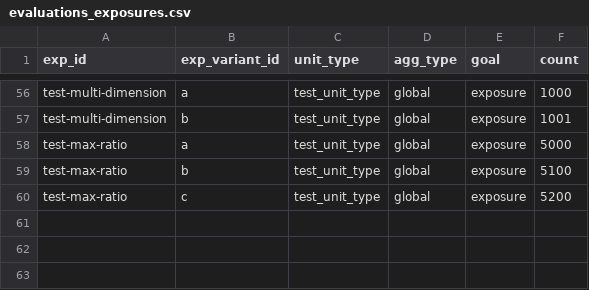
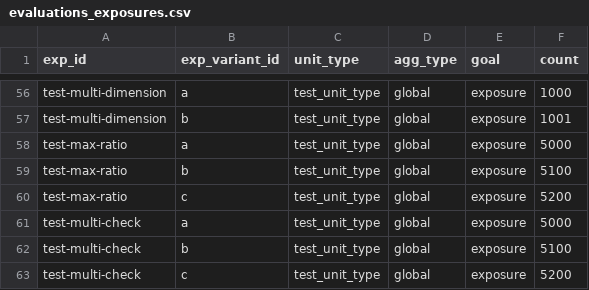
Before and after one commit to avast/ep-stats, a CSV file: src/epstats/toolkit/testing/resources/evaluations_exposures.csv, drawn as a sheet; only a part is shown, gaps mark what is left out.

```diff
--- a/src/epstats/toolkit/testing/resources/evaluations_exposures.csv
+++ b/src/epstats/toolkit/testing/resources/evaluations_exposures.csv
@@ -60 +60,4 @@ test-max-ratio	b	test_unit_type	global	exposure	5100
 test-max-ratio	c	test_unit_type	global	exposure	5200
+test-multi-check	a	test_unit_type	global	exposure	5000
+test-multi-check	b	test_unit_type	global	exposure	5100
+test-multi-check	c	test_unit_type	global	exposure	5200
```
Also changed, not shown: src/epstats/toolkit/testing/resources/evaluations_checks.csv, src/epstats/toolkit/testing/resources/goals_agg.csv, 4 other files.
